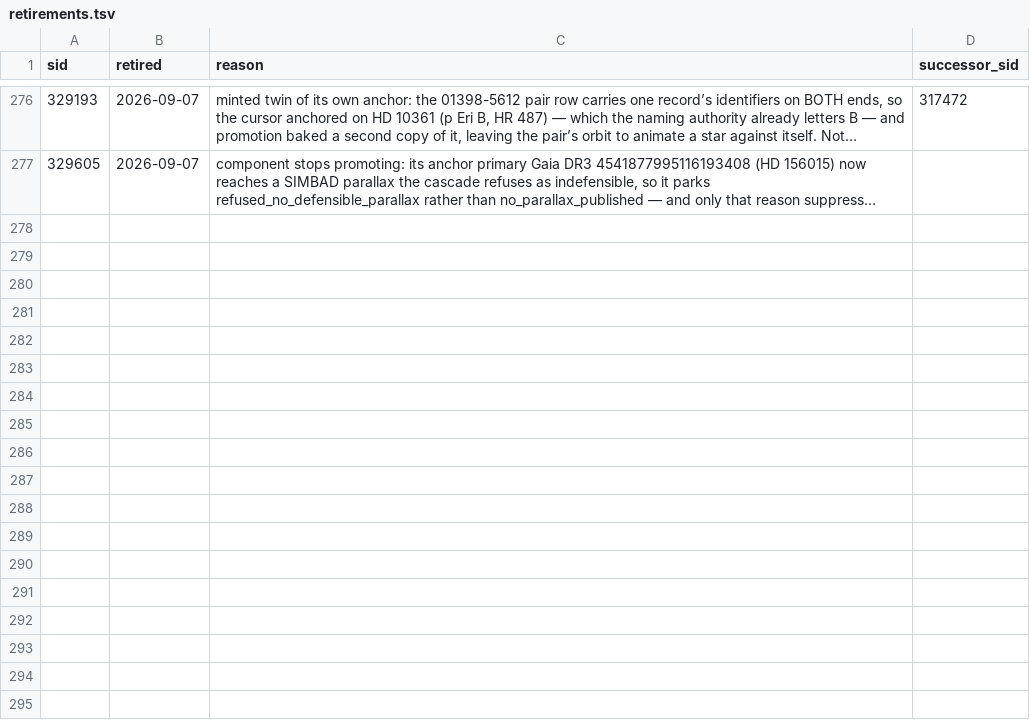
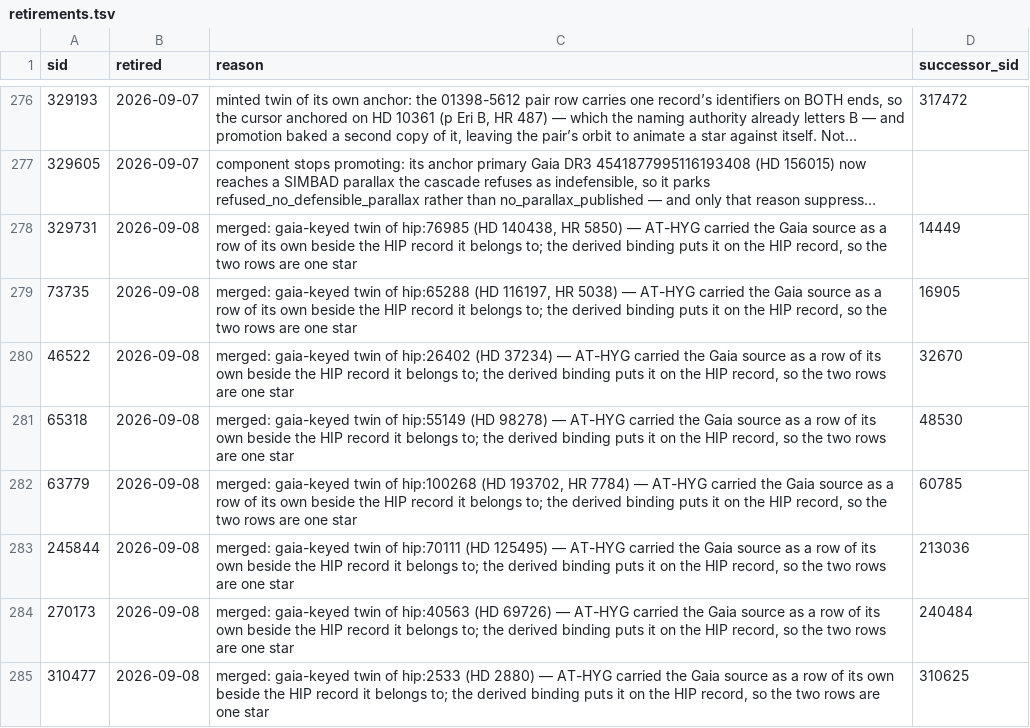
Before and after one commit to alexmensch/stellata, a TSV file: data/sid/retirements.tsv, drawn as a sheet; only a part is shown, gaps mark what is left out; long unchanged cells end in …; the diff names each change by its address in the sheet, - before the commit and + after, or states it on an @@ line.

```diff
--- a/data/sid/retirements.tsv
+++ b/data/sid/retirements.tsv
+row 278: 329731 | 2026-09-08 | merged: gaia-keyed twin of hip:76985 (HD 140438, HR 5850) — AT-HYG carried the Gaia source as a row of its own beside the HIP record it belongs to; the derived binding puts it on the HIP record, so the two rows are one star | 14449
+row 279: 73735 | 2026-09-08 | merged: gaia-keyed twin of hip:65288 (HD 116197, HR 5038) — AT-HYG carried the Gaia source as a row of its own beside the HIP record it belongs to; the derived binding puts it on the HIP record, so the two rows are one star | 16905
+row 280: 46522 | 2026-09-08 | merged: gaia-keyed twin of hip:26402 (HD 37234) — AT-HYG carried the Gaia source as a row of its own beside the HIP record it belongs to; the derived binding puts it on the HIP record, so the two rows are one star | 32670
+row 281: 65318 | 2026-09-08 | merged: gaia-keyed twin of hip:55149 (HD 98278) — AT-HYG carried the Gaia source as a row of its own beside the HIP record it belongs to; the derived binding puts it on the HIP record, so the two rows are one star | 48530
+row 282: 63779 | 2026-09-08 | merged: gaia-keyed twin of hip:100268 (HD 193702, HR 7784) — AT-HYG carried the Gaia source as a row of its own beside the HIP record it belongs to; the derived binding puts it on the HIP record, so the two rows are one star | 60785
+row 283: 245844 | 2026-09-08 | merged: gaia-keyed twin of hip:70111 (HD 125495) — AT-HYG carried the Gaia source as a row of its own beside the HIP record it belongs to; the derived binding puts it on the HIP record, so the two rows are one star | 213036
+row 284: 270173 | 2026-09-08 | merged: gaia-keyed twin of hip:40563 (HD 69726) — AT-HYG carried the Gaia source as a row of its own beside the HIP record it belongs to; the derived binding puts it on the HIP record, so the two rows are one star | 240484
+row 285: 310477 | 2026-09-08 | merged: gaia-keyed twin of hip:2533 (HD 2880) — AT-HYG carried the Gaia source as a row of its own beside the HIP record it belongs to; the derived binding puts it on the HIP record, so the two rows are one star | 310625
```
Also changed, not shown: data/athyg/simbad_sourced_distances.tsv, data/membership/binding-review.tsv, 54 other files.
